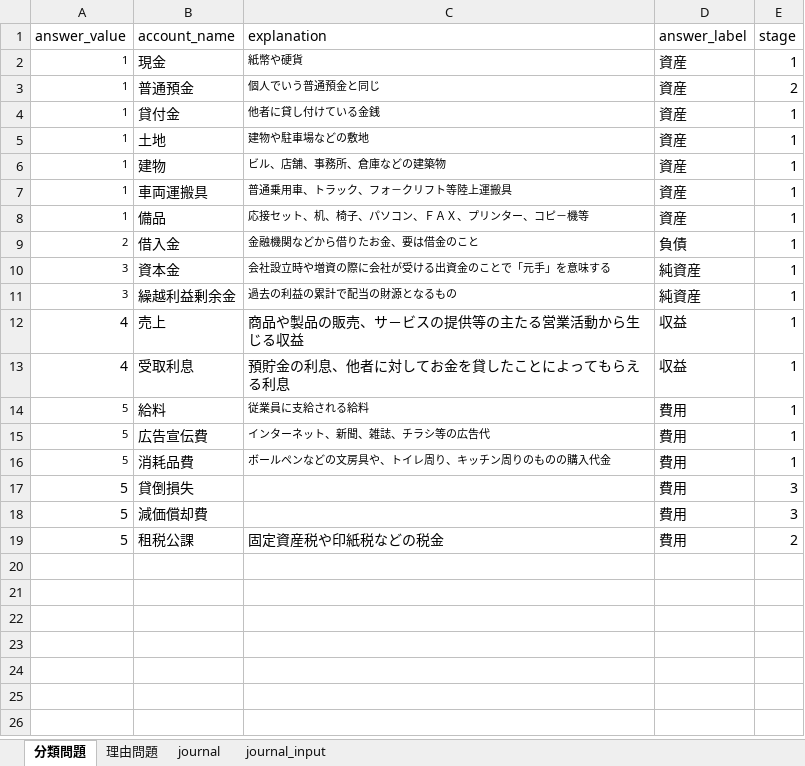
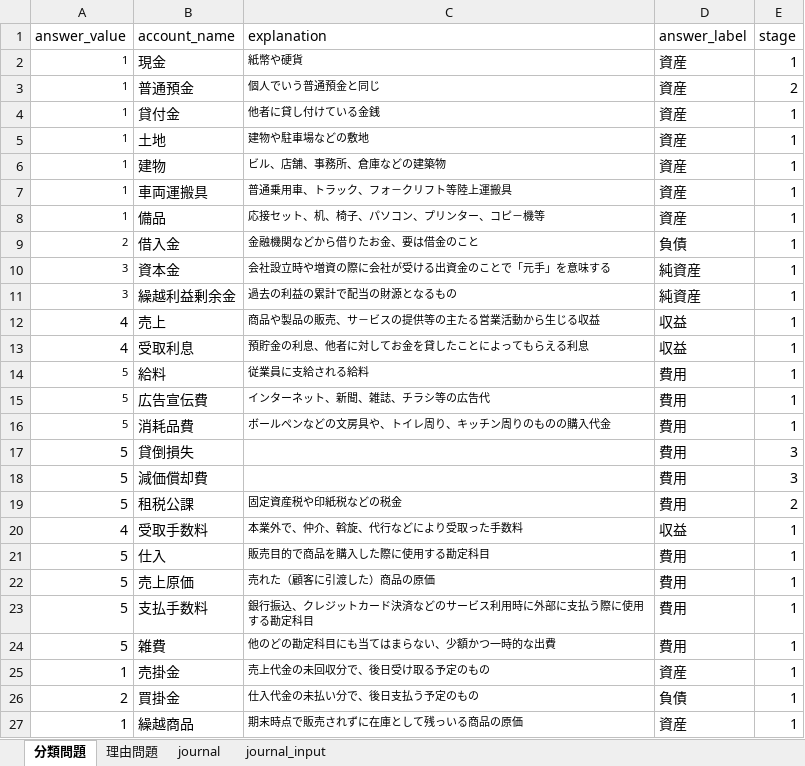
Before and after one commit to torajonosuke/bokiapp, an Excel workbook: material_boki3.xlsx, sheet 分類問題, drawn as a sheet; values as stored, in another font and other column widths than the file's, no borders; the diff names each change by its address in the sheet, - before the commit and + after, or states it on an @@ line.

```diff
--- a/material_boki3.xlsx (sheet 分類問題)
+++ b/material_boki3.xlsx (sheet 分類問題)
-C8 (explanation): 応接セット、机、椅子、パソコン、ＦＡＸ、プリンター、コピ－機等
+C8 (explanation): 応接セット、机、椅子、パソコン、プリンター、コピ－機等
@@ C12:C13 text size: smaller @@
@@ C19 text size: smaller @@
+row 20: 4 | 受取手数料 | 本業外で、仲介、斡旋、代行などにより受取った手数料 | 収益 | 1
+row 21: 5 | 仕入 | 販売目的で商品を購入した際に使用する勘定科目 | 費用 | 1
+row 22: 5 | 売上原価 | 売れた（顧客に引渡した）商品の原価 | 費用 | 1
+row 23: 5 | 支払手数料 | 銀行振込、クレジットカード決済などのサービス利用時に外部に支払う際に使用する勘定科目 | 費用 | 1
+row 24: 5 | 雑費 | 他のどの勘定科目にも当てはまらない、少額かつ一時的な出費 | 費用 | 1
+row 25: 1 | 売掛金 | 売上代金の未回収分で、後日受け取る予定のもの | 資産 | 1
+row 26: 2 | 買掛金 | 仕入代金の未払い分で、後日支払う予定のもの | 負債 | 1
+row 27: 1 | 繰越商品 | 期末時点で販売されずに在庫として残っいる商品の原価 | 資産 | 1
```
Also changed, not shown: sheet 理由問題, 2 other files.
